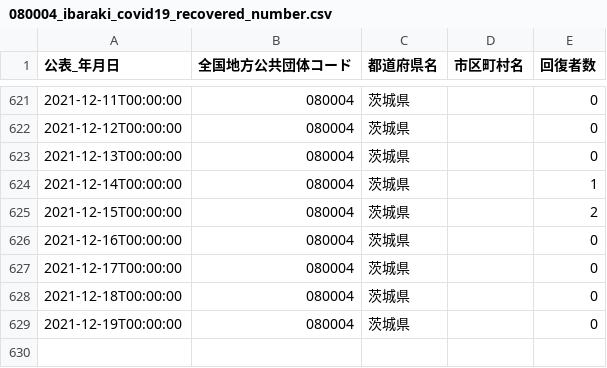
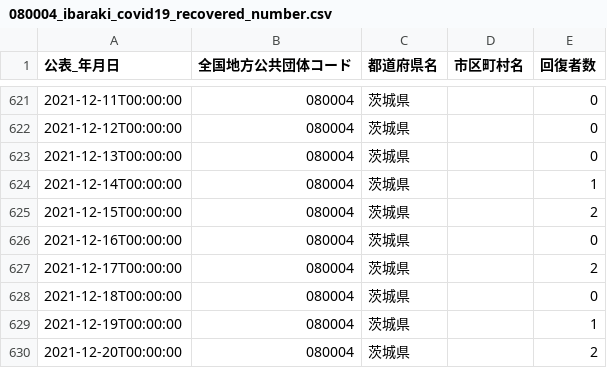
Before and after one commit to a01sa01to/my-website, a CSV file: opendata/data/covid19_ibaraki/080004_ibaraki_covid19_recovered_number.csv, drawn as a sheet; only a part is shown, gaps mark what is left out.

```diff
--- a/opendata/data/covid19_ibaraki/080004_ibaraki_covid19_recovered_number.csv
+++ b/opendata/data/covid19_ibaraki/080004_ibaraki_covid19_recovered_number.csv
@@ -626,4 +626,5 @@
 2021-12-16T00:00:00,080004,茨城県,,0
-2021-12-17T00:00:00,080004,茨城県,,0
+2021-12-17T00:00:00,080004,茨城県,,2
 2021-12-18T00:00:00,080004,茨城県,,0
-2021-12-19T00:00:00,080004,茨城県,,0
+2021-12-19T00:00:00,080004,茨城県,,1
+2021-12-20T00:00:00,080004,茨城県,,2
```
Also changed, not shown: opendata/data/covid19_ibaraki/080004_ibaraki_covid19_mutant_test_people.csv, 17 other files.
